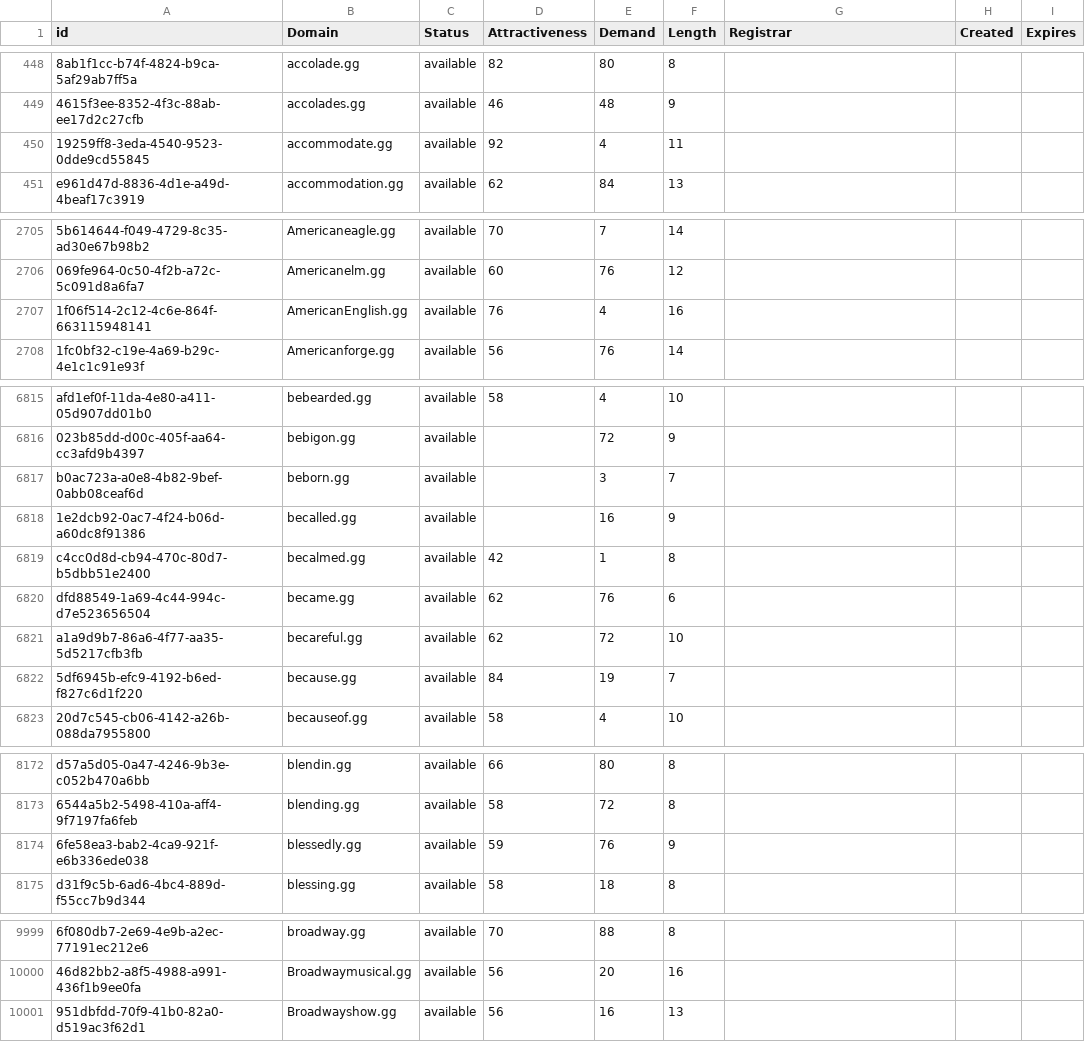
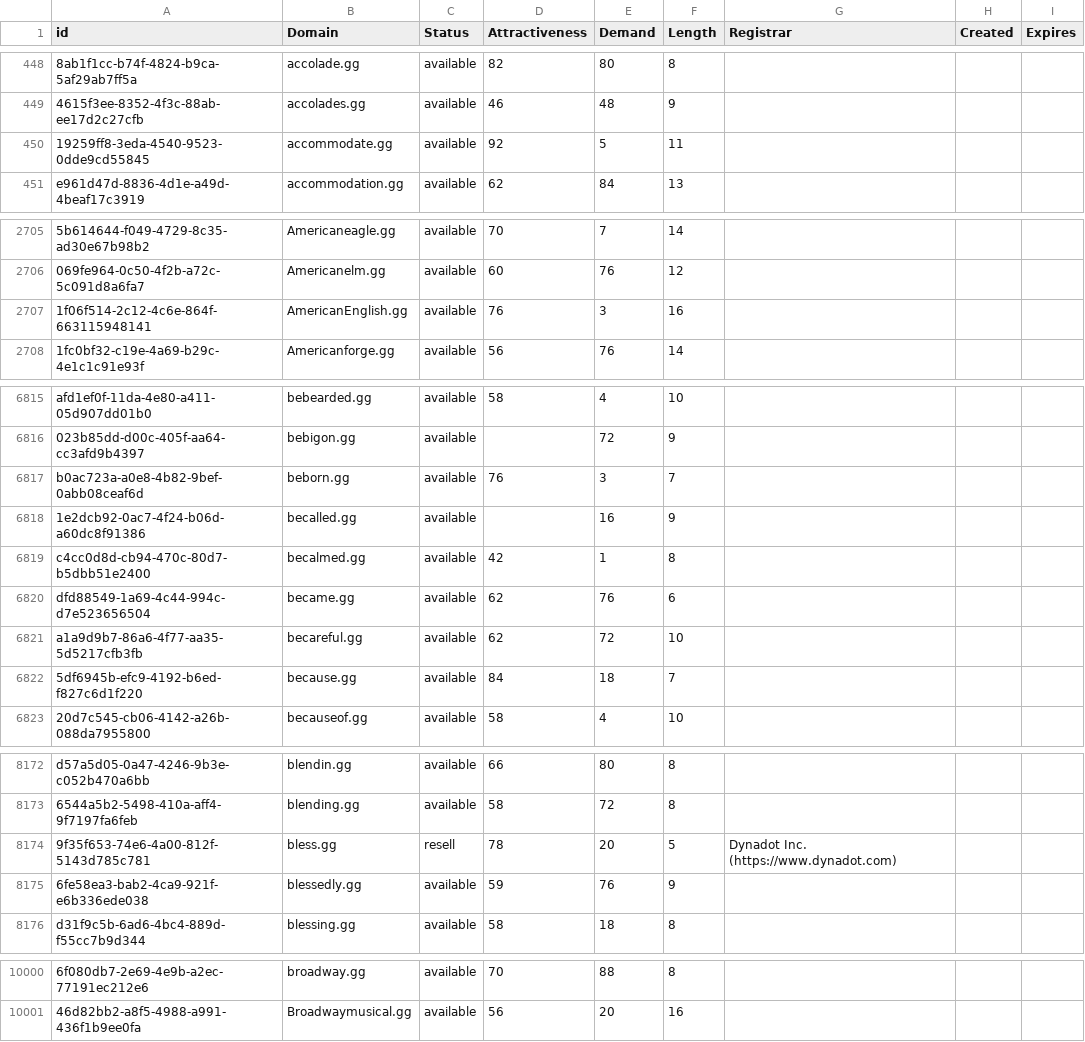
Before and after one commit to UniqueDomains/gg-oneword-domains, a CSV file: gg.csv, drawn as a sheet; only a part is shown, gaps mark what is left out; removed rows and columns are numbered as before the commit, all else as after; the diff covers the shown part only; the diff names each change by its address in the sheet, - before the commit and + after, or states it on an @@ line.

Commit message:
Domains update

```diff
--- a/gg.csv
+++ b/gg.csv
-E450 (Demand): 4
+E450 (Demand): 5
-E2707 (Demand): 4
+E2707 (Demand): 3
-D6817 (Attractiveness): (empty)
+D6817 (Attractiveness): 76
-E6822 (Demand): 19
+E6822 (Demand): 18
+row 8174: 9f35f653-74e6-4a00-812f-5143d785c781 | bless.gg | resell | 78 | 20 | 5 | Dynadot Inc. (https://www.dynadot.com)
-row 10001: 951dbfdd-70f9-41b0-82a0-d519ac3f62d1 | Broadwayshow.gg | available | 56 | 16 | 13
```
Also changed, not shown: 7 edited cells elsewhere in this file, 2 other files.
